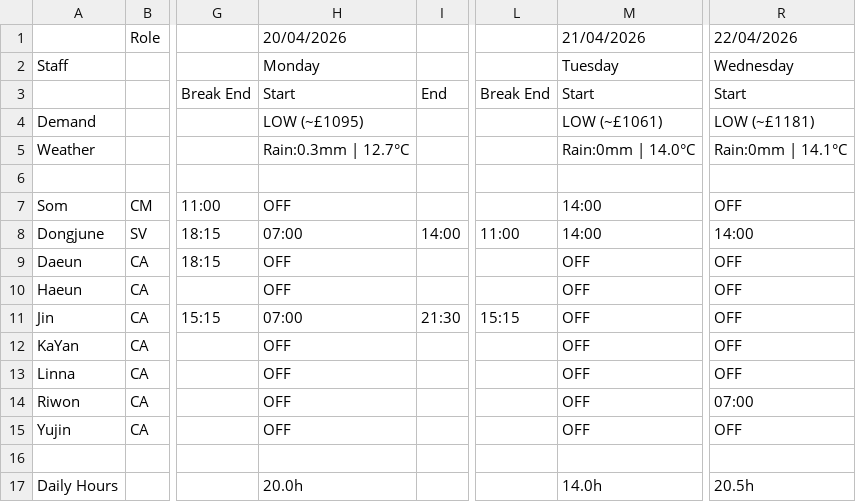
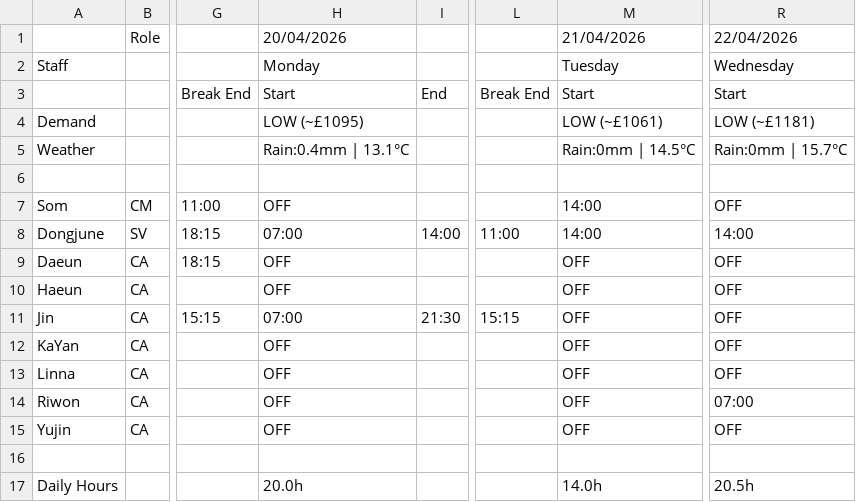
Before and after one commit to plugsopon/bingsoo-rota, a CSV file: output/rota_19042026_25042026.csv, drawn as a sheet; only a part is shown, gaps mark what is left out; the diff names each change by its address in the sheet, - before the commit and + after, or states it on an @@ line.

```diff
--- a/output/rota_19042026_25042026.csv
+++ b/output/rota_19042026_25042026.csv
-H5 (20/04/2026): Rain:0.3mm | 12.7°C
+H5 (20/04/2026): Rain:0.4mm | 13.1°C
-M5 (21/04/2026): Rain:0mm | 14.0°C
+M5 (21/04/2026): Rain:0mm | 14.5°C
-R5 (22/04/2026): Rain:0mm | 14.1°C
+R5 (22/04/2026): Rain:0mm | 15.7°C
```
Also changed, not shown: output/rota_20042026_26042026.csv, 5 other files.
